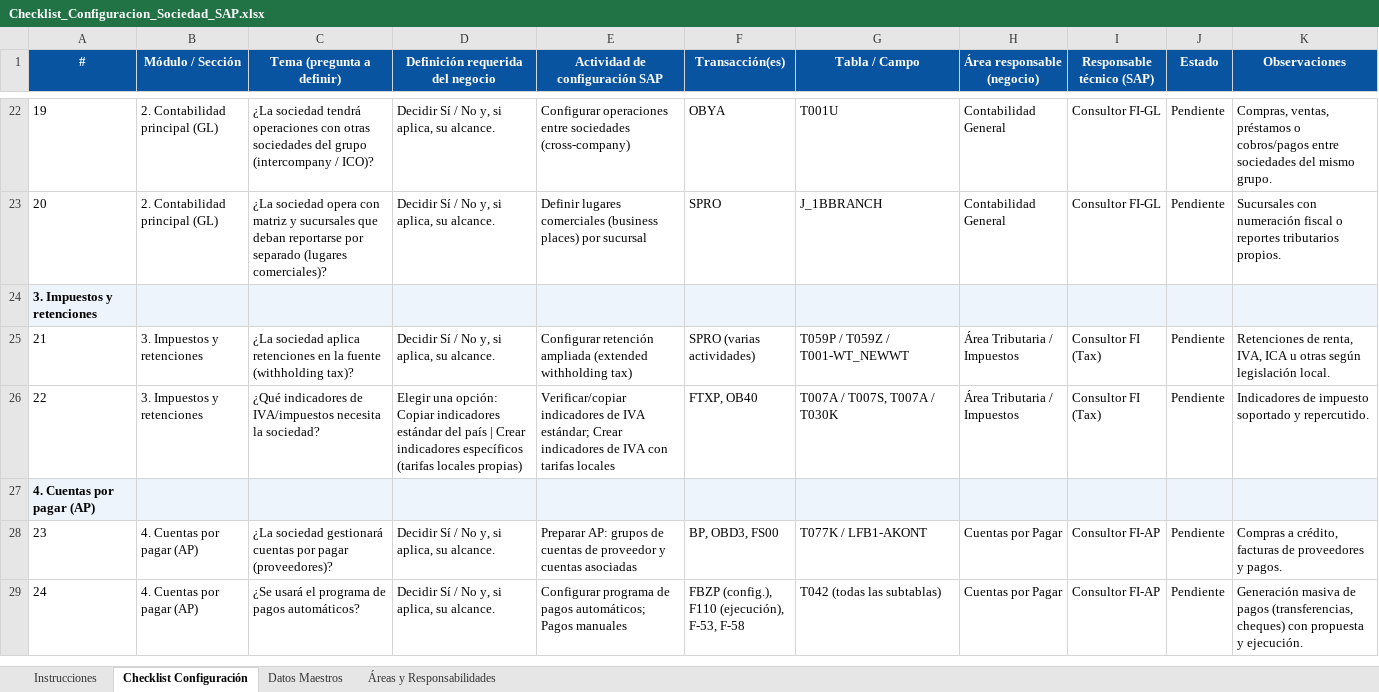
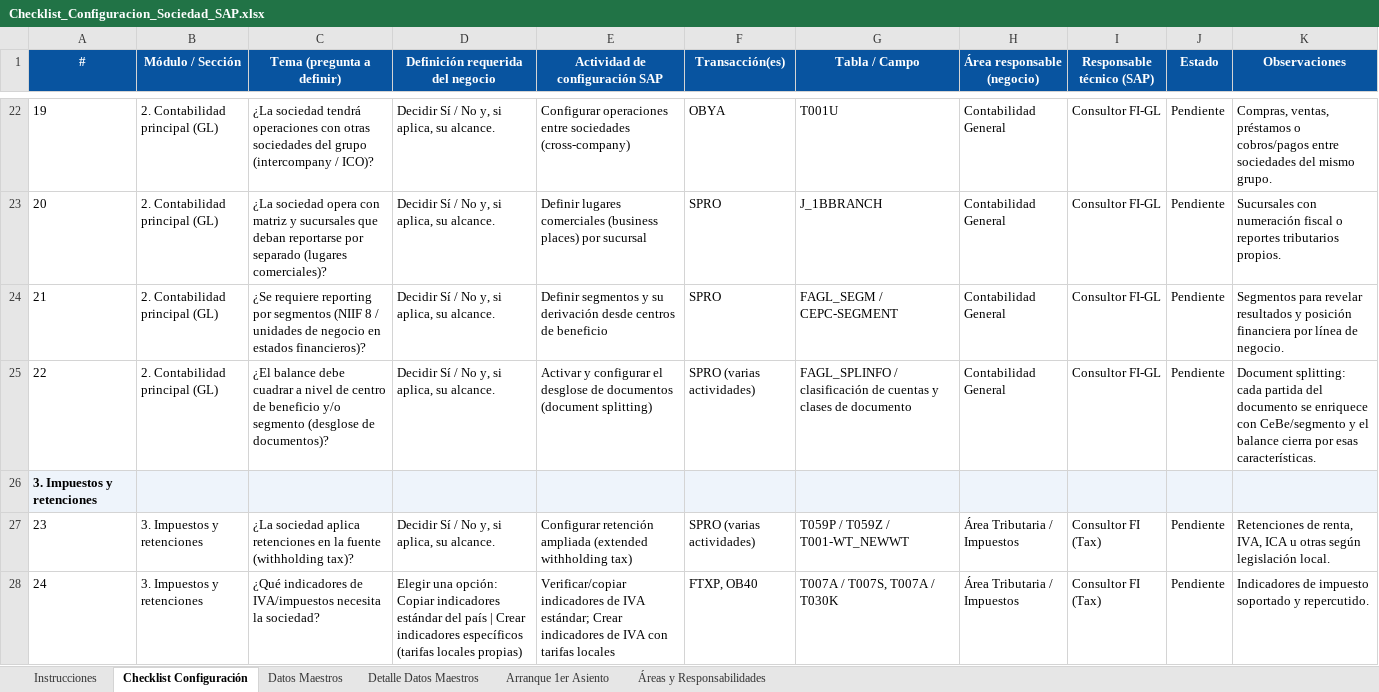
Before and after one commit to casg182/DiplomadoIA, an Excel workbook: app-configuracion-sociedades/checklist/Checklist_Configuracion_Sociedad_SAP.xlsx, sheet Checklist Configuración, drawn as a sheet; only a part is shown, gaps mark what is left out; the shorter side is filled out with more unchanged rows; values as stored, in another font and other column widths than the file's, no borders; addresses are those after the commit; the diff covers the shown part only; the diff names each change by its address in the sheet, - before the commit and + after, or states it on an @@ line.

```diff
--- a/app-configuracion-sociedades/checklist/Checklist_Configuracion_Sociedad_SAP.xlsx (sheet Checklist Configuración)
+++ b/app-configuracion-sociedades/checklist/Checklist_Configuracion_Sociedad_SAP.xlsx (sheet Checklist Configuración)
+sheet tab: Detalle Datos Maestros
+sheet tab: Arranque 1er Asiento
+row 24: 21 | 2. Contabilidad principal (GL) | ¿Se requiere reporting por segmentos (NIIF 8 / unidades de negocio en estados financieros)? | Decidir Sí / No y, si aplica, su alcance. | Definir segmentos y su derivación desde centros de beneficio | SPRO | FAGL_SEGM / CEPC-SEGMENT | Contabilidad General | Consultor FI-GL | Pendiente | Segmentos para revelar resultados y posición financiera por línea de negocio.
+row 25: 22 | 2. Contabilidad principal (GL) | ¿El balance debe cuadrar a nivel de centro de beneficio y/o segmento (desglose de documentos)? | Decidir Sí / No y, si aplica, su alcance. | Activar y configurar el desglose de documentos (document splitting) | SPRO (varias actividades) | FAGL_SPLINFO / clasificación de cuentas y clases de documento | Contabilidad General | Consultor FI-GL | Pendiente | Document splitting: cada partida del documento se enriquece con CeBe/segmento y el balance cierra por esas características.
@@ column A (#) renumbered from row 27 down @@
```
Also changed, not shown: 1 added row elsewhere in this sheet, sheet Datos Maestros, sheet Áreas y Responsabilidades, sheet Instrucciones, 8 other files.
